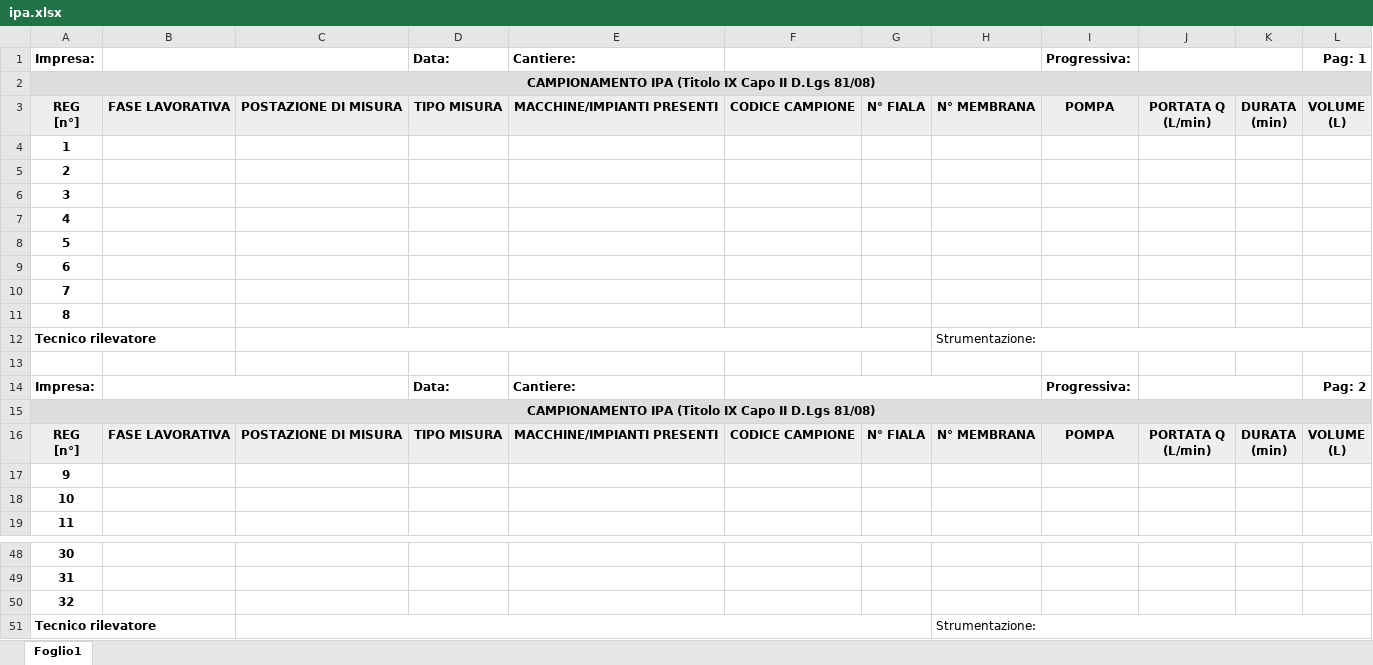
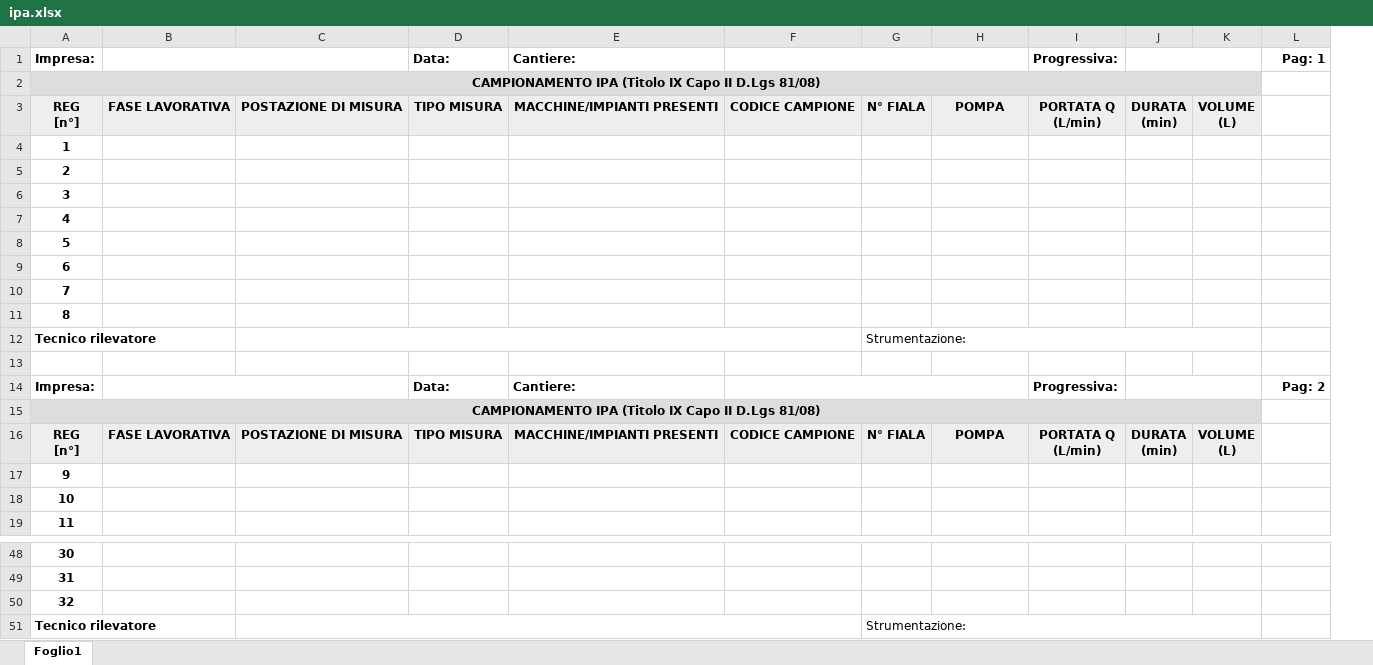
Before and after one commit to theveldtstudio/monitor-igiene-dvr, an Excel workbook: public/templates/ipa.xlsx, sheet Foglio1, drawn as a sheet; only a part is shown, gaps mark what is left out; values as stored, in another font and other column widths than the file's, no borders; removed rows and columns are numbered as before the commit, all else as after; ↵ is a line break in a cell; the diff covers the shown part only; the diff names each change by its address in the sheet, - before the commit and + after, or states it on an @@ line.

```diff
--- a/public/templates/ipa.xlsx (sheet Foglio1)
+++ b/public/templates/ipa.xlsx (sheet Foglio1)
-column H, rows 3-16: N° MEMBRANA |  |  |  |  |  |  |  |  | Strumentazione: |  |  |  | N° MEMBRANA; row 51: Strumentazione:
+column K, rows 3-16: VOLUME ↵ (L) |  |  |  |  |  |  |  |  |  |  |  |  | VOLUME ↵ (L)
-F1:H1 merged
+F1:H1 merged
-H1: Progressiva:
+H1: (empty)
-I1: (empty)
+I1: Progressiva:
-J1:K1 merged
+J1:K1 merged
-A2:L2 merged
+A2:K2 merged
-L3: VOLUME ↵ (L)
+L3: (empty)
-L3 fill: #EEEEEE
+L3 fill: none
-C12:G12 merged
+C12:F12 merged
-G12: (empty)
+G12: Strumentazione:
+G12:K12 merged
-F14:H14 merged
+F14:H14 merged
-H14: Progressiva:
+H14: (empty)
-I14: (empty)
+I14: Progressiva:
-J14:K14 merged
+J14:K14 merged
-A15:L15 merged
+A15:K15 merged
-L16: VOLUME ↵ (L)
+L16: (empty)
-L16 fill: #EEEEEE
+L16 fill: none
-C51:G51 merged
+C51:F51 merged
-G51: (empty)
+G51: Strumentazione:
+G51:K51 merged
```
Also changed, not shown: 8 edited cells, cell formats and merged cells elsewhere in this sheet, 1 other file.
